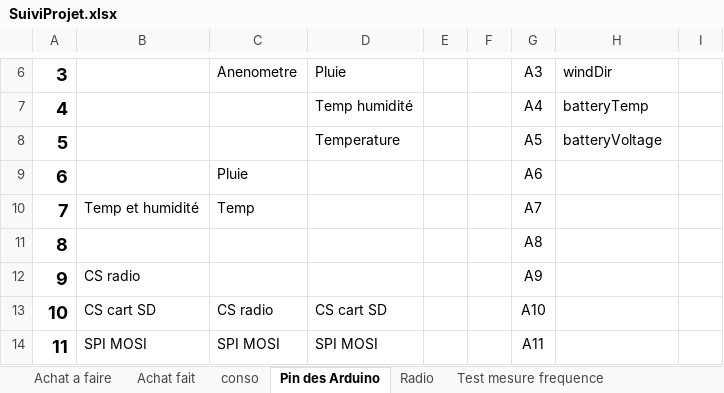
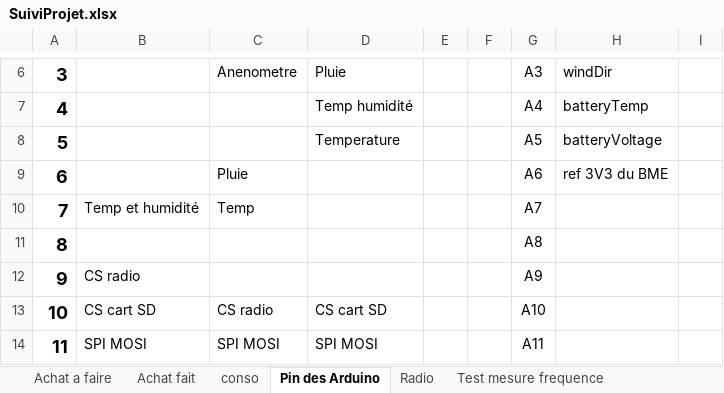
Before and after one commit to brice1401/StationMeteo, an Excel workbook: SuiviProjet.xlsx, sheet Pin des Arduino, drawn as a sheet; only a part is shown, gaps mark what is left out; values as stored, in another font and other column widths than the file's, no borders; the diff names each change by its address in the sheet, - before the commit and + after, or states it on an @@ line.

```diff
--- a/SuiviProjet.xlsx (sheet Pin des Arduino)
+++ b/SuiviProjet.xlsx (sheet Pin des Arduino)
-H9: (empty)
+H9: ref 3V3 du BME
```
Also changed, not shown: sheet Test mesure frequence, 3 other files.
